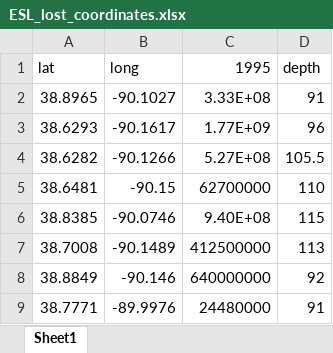
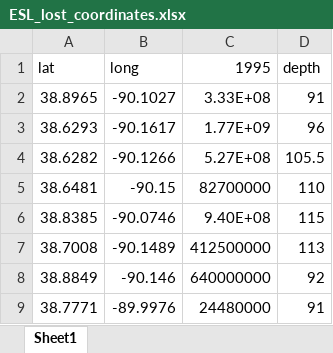
Before and after one commit to Firas-95/GEO572-Project-E.St.Louis, an Excel workbook: pumping/ESL_lost_coordinates.xlsx, sheet Sheet1, drawn as a sheet; values as stored, in another font and other column widths than the file's, no borders; the diff names each change by its address in the sheet, - before the commit and + after, or states it on an @@ line.

Commit message:
Update ESL_lost_coordinates.xlsx

```diff
--- a/pumping/ESL_lost_coordinates.xlsx (sheet Sheet1)
+++ b/pumping/ESL_lost_coordinates.xlsx (sheet Sheet1)
-C5 (1995): 62700000
+C5 (1995): 82700000
```
